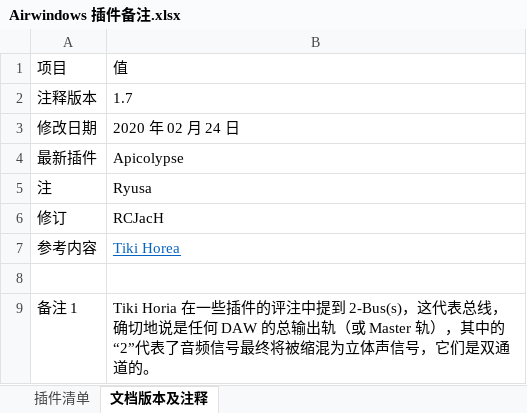
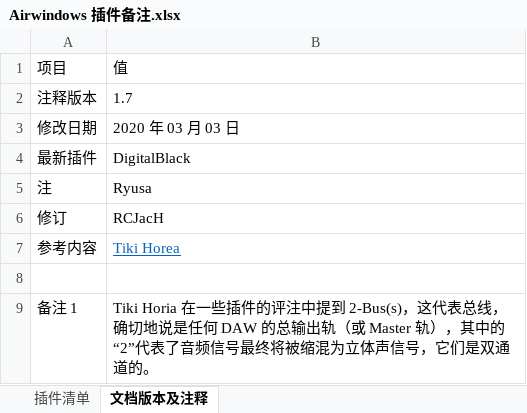
Before and after one commit to tsunetakaryu/airwindows-memo, an Excel workbook: Airwindows 插件备注.xlsx, sheet 文档版本及注释, drawn as a sheet; values as stored, in another font and other column widths than the file's, no borders; table styles not drawn; the diff names each change by its address in the sheet, - before the commit and + after, or states it on an @@ line.

Commit message:
DigitalBlack http://www.airwindows.com/digitalblack-vst/

```diff
--- a/Airwindows 插件备注.xlsx (sheet 文档版本及注释)
+++ b/Airwindows 插件备注.xlsx (sheet 文档版本及注释)
-B3: 2020 年 02 月 24 日
+B3: 2020 年 03 月 03 日
-B4: Apicolypse
+B4: DigitalBlack
```
Also changed, not shown: sheet 插件清单.
